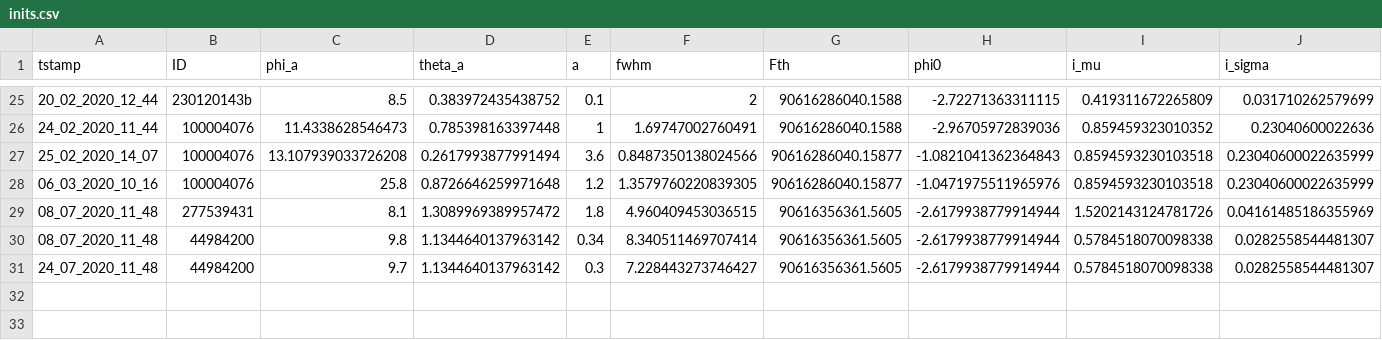
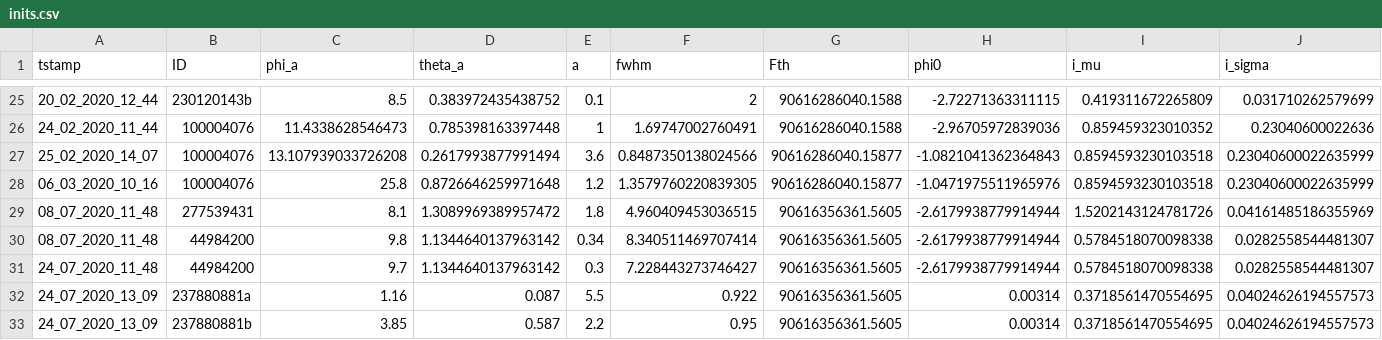
Before and after one commit to ekaterinailin/MalachiteMountains, a CSV file: data/summary/inits.csv, drawn as a sheet; only a part is shown, gaps mark what is left out; rows hold the shown columns only; the diff names each change by its address in the sheet, - before the commit and + after, or states it on an @@ line.

```diff
--- a/data/summary/inits.csv
+++ b/data/summary/inits.csv
+row 32: 24_07_2020_13_09 | 237880881a | 1.16 | 0.087 | 5.5 | 0.922 | 90616356361.5605 | 0.00314 | 0.3718561470554695 | 0.04024626194557573
+row 33: 24_07_2020_13_09 | 237880881b | 3.85 | 0.587 | 2.2 | 0.95 | 90616356361.5605 | 0.00314 | 0.3718561470554695 | 0.04024626194557573
```
Also changed, not shown: analysis/results/mcmc/mcmcoutput.csv, 8 other files.
